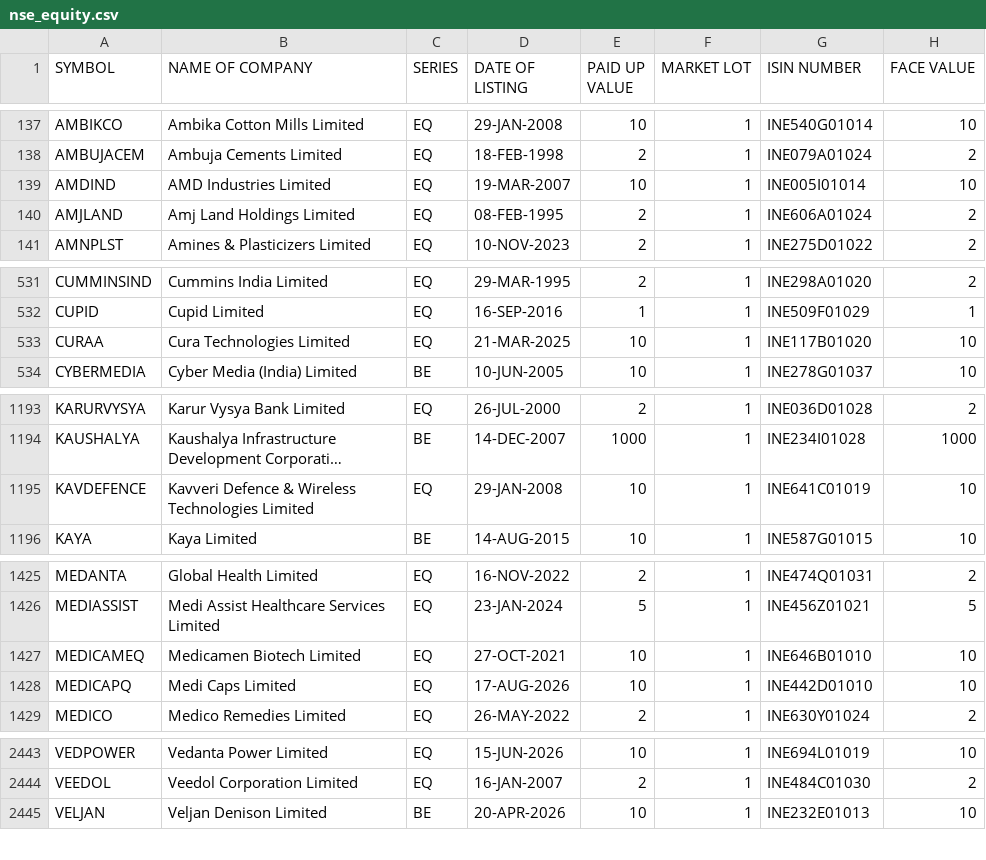
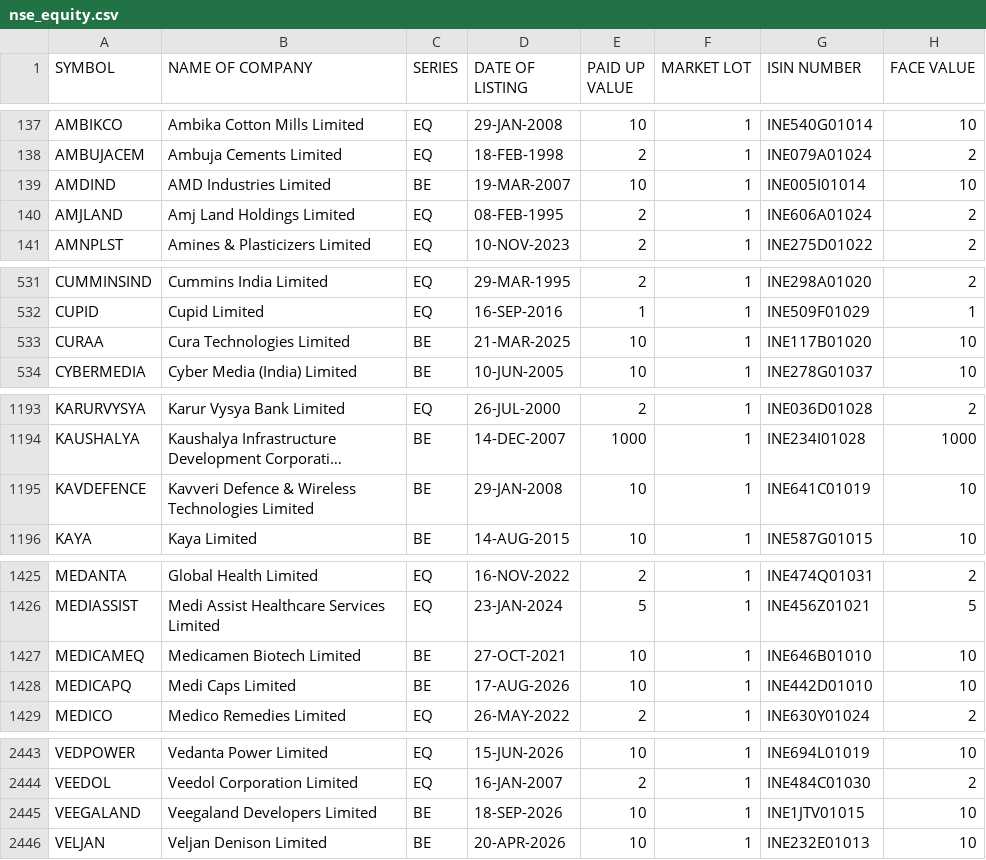
Before and after one commit to udhayaka86/nse-stock-intelligence, a CSV file: data/nse_equity.csv, drawn as a sheet; only a part is shown, gaps mark what is left out; long unchanged cells end in …; the diff covers the shown part only; the diff names each change by its address in the sheet, - before the commit and + after, or states it on an @@ line.

```diff
--- a/data/nse_equity.csv
+++ b/data/nse_equity.csv
-C139 (SERIES): EQ
+C139 (SERIES): BE
-C533 (SERIES): EQ
+C533 (SERIES): BE
-C1195 (SERIES): EQ
+C1195 (SERIES): BE
-C1427:C1428 (SERIES): EQ
+C1427:C1428 (SERIES): BE
+row 2445: VEEGALAND | Veegaland Developers Limited | BE | 18-SEP-2026 | 10 | 1 | INE1JTV01015 | 10
```
Also changed, not shown: 2 edited cells elsewhere in this file.
